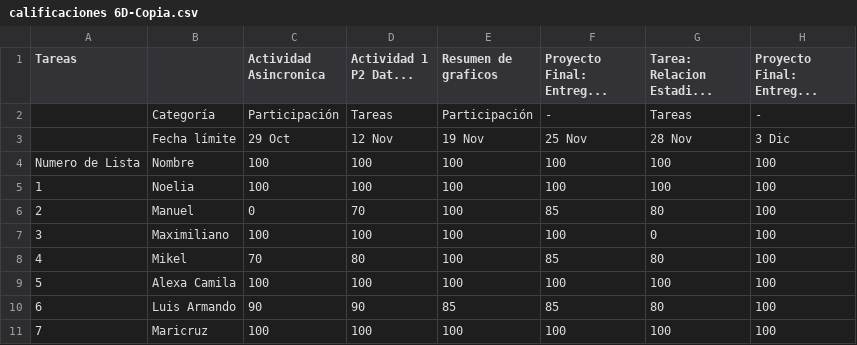
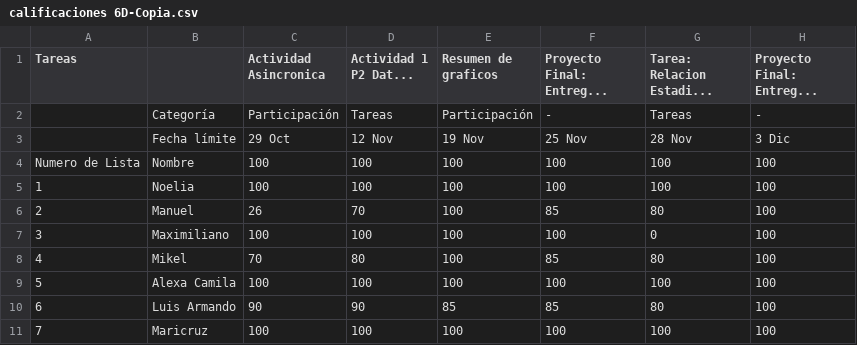
Before and after one commit to mdoleire/notas-EstadisticaD-miraflores, a CSV file: calificaciones 6D-Copia.csv, drawn as a sheet; only a part is shown; the diff names each change by its address in the sheet, - before the commit and + after, or states it on an @@ line.

Commit message:
Update calificaciones 6D-Copia.csv

```diff
--- a/calificaciones 6D-Copia.csv
+++ b/calificaciones 6D-Copia.csv
-C6 (Actividad Asincronica): 0
+C6 (Actividad Asincronica): 26
```
